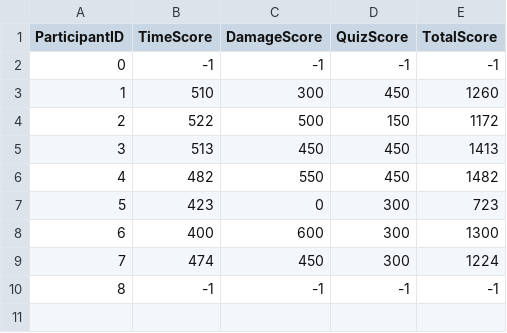
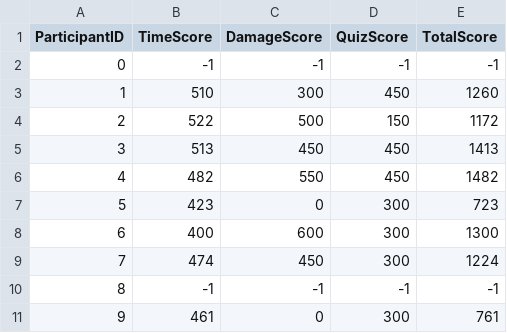
Before and after one commit to hedvik/EnsembleRetriever-ProjectRepository, a CSV file: Assets/GameScoresEx1Final.csv, drawn as a sheet.

Commit message:
Added data for participant 9

```diff
--- a/Assets/GameScoresEx1Final.csv
+++ b/Assets/GameScoresEx1Final.csv
@@ -10 +10,2 @@ ParticipantID,TimeScore,DamageScore,QuizScore,TotalScore
 8,-1,-1,-1,-1
+9,461,0,300,761
```
